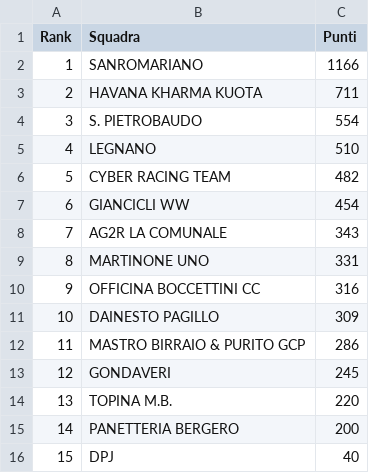
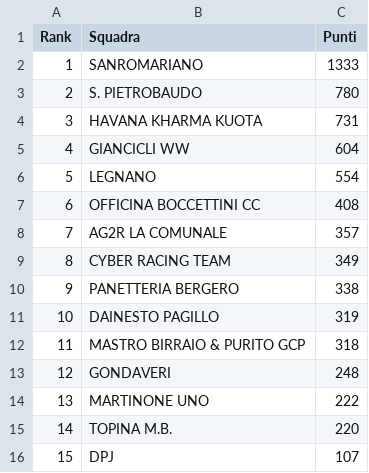
Before and after one commit to ciclismoreale/ciclismoreale.github.io, a CSV file: data/mensile.csv, drawn as a sheet.

```diff
--- a/data/mensile.csv
+++ b/data/mensile.csv
@@ -1,16 +1,16 @@
 Rank,Squadra,Punti
-1,SANROMARIANO,1166
-2,HAVANA KHARMA KUOTA,711
-3,S. PIETROBAUDO,554
-4,LEGNANO,510
-5,CYBER RACING TEAM,482
-6,GIANCICLI WW,454
-7,AG2R LA COMUNALE,343
-8,MARTINONE UNO,331
-9,OFFICINA BOCCETTINI CC,316
-10,DAINESTO PAGILLO,309
-11,MASTRO BIRRAIO & PURITO GCP,286
-12,GONDAVERI,245
-13,TOPINA M.B.,220
-14,PANETTERIA BERGERO,200
-15,DPJ,40
+1,SANROMARIANO,1333
+2,S. PIETROBAUDO,780
+3,HAVANA KHARMA KUOTA,731
+4,GIANCICLI WW,604
+5,LEGNANO,554
+6,OFFICINA BOCCETTINI CC,408
+7,AG2R LA COMUNALE,357
+8,CYBER RACING TEAM,349
+9,PANETTERIA BERGERO,338
+10,DAINESTO PAGILLO,319
+11,MASTRO BIRRAIO & PURITO GCP,318
+12,GONDAVERI,248
+13,MARTINONE UNO,222
+14,TOPINA M.B.,220
+15,DPJ,107
```
Also changed, not shown: data/cqranking_riders.csv, data/totale.csv, 10 other files.
